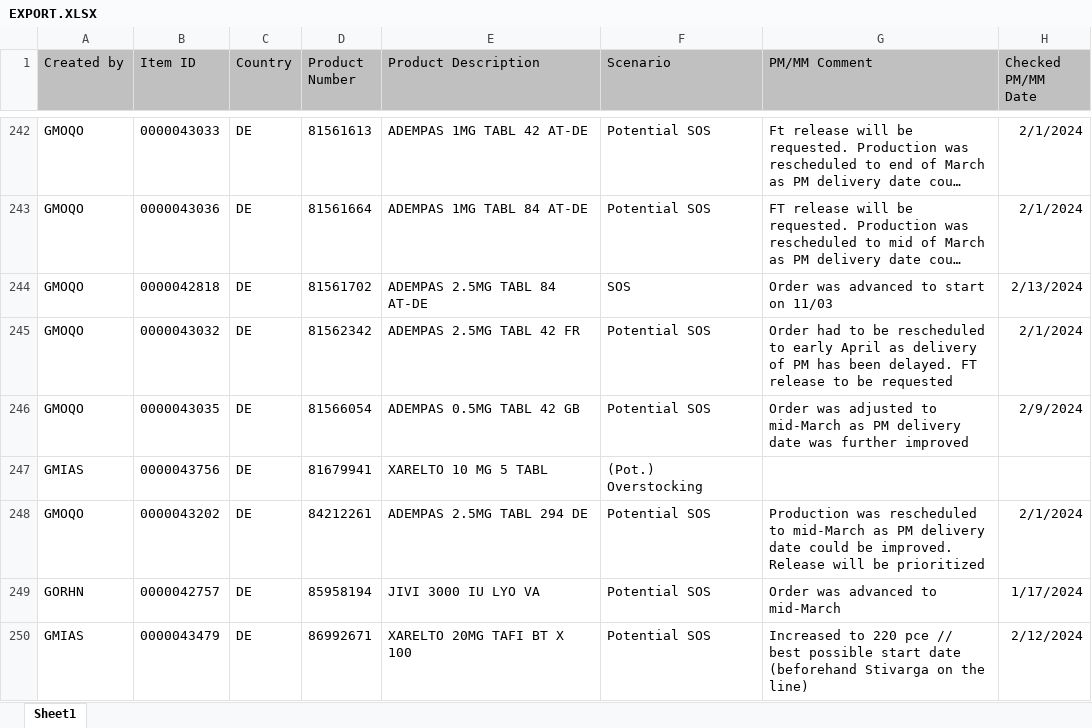
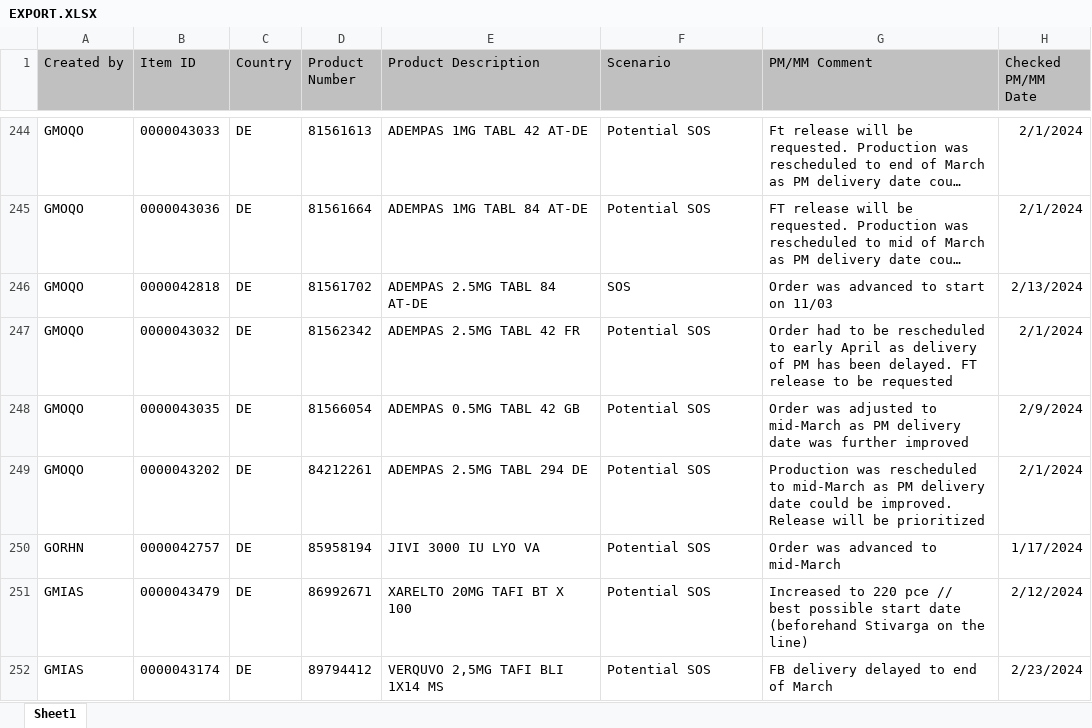
Before and after one commit to janphoenix/rct2, an Excel workbook: EXPORT.XLSX, sheet Sheet1, drawn as a sheet; only a part is shown, gaps mark what is left out; the shorter side is filled out with more unchanged rows; long unchanged cells end in …; values as stored, in another font and other column widths than the file's, no borders; removed rows and columns are numbered as before the commit, all else as after; the diff covers the shown part only; the diff names each change by its address in the sheet, - before the commit and + after, or states it on an @@ line.

```diff
--- a/EXPORT.XLSX (sheet Sheet1)
+++ b/EXPORT.XLSX (sheet Sheet1)
-row 247: GMIAS | 0000043756 | DE | 81679941 | XARELTO 10 MG 5 TABL | (Pot.) Overstocking
```
Also changed, not shown: 11 added rows, 19 removed rows and 68 edited cells elsewhere in this sheet.
